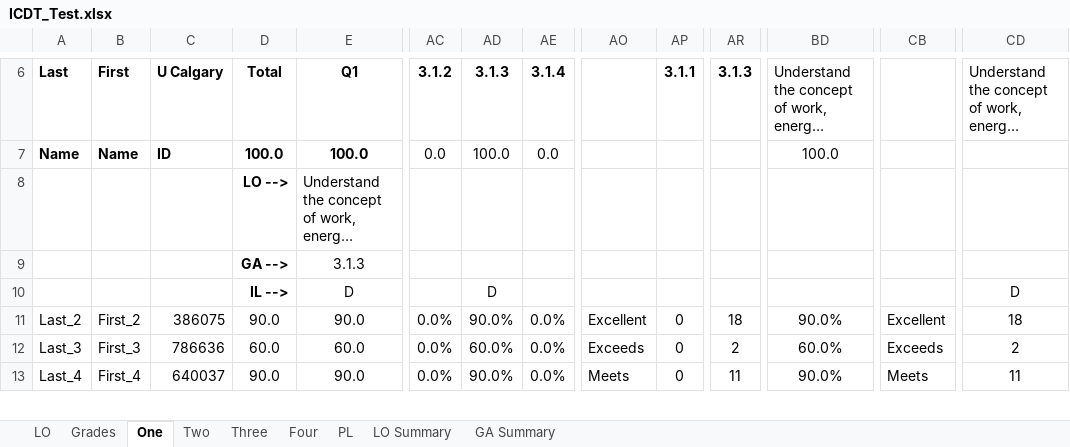
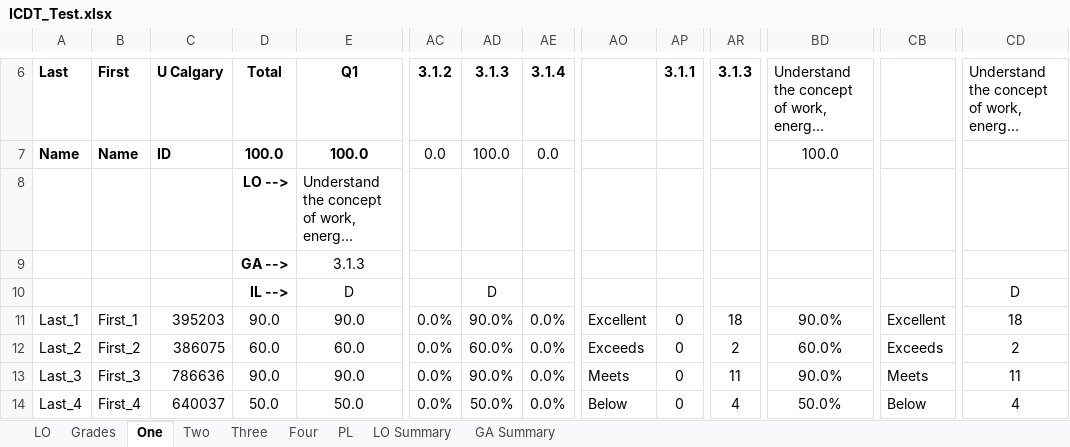
Before and after one commit to rwbrennan/GA_Summary, an Excel workbook: ICDT_Test.xlsx, sheet One, drawn as a sheet; only a part is shown, gaps mark what is left out; long unchanged cells end in …; values as stored, in another font and other column widths than the file's, no borders; addresses are those after the commit; rows hold the shown columns only; the diff covers the shown part only; the diff names each change by its address in the sheet, - before the commit and + after, or states it on an @@ line.

```diff
--- a/ICDT_Test.xlsx (sheet One)
+++ b/ICDT_Test.xlsx (sheet One)
+row 11: Last_1 | First_1 | 395203 | 90.0 | 90.0 | 0.0% | 90.0% | 0.0% | Excellent | 0 | 18 | 90.0% | Excellent | 18
-D12: 90.0
+D12: 60.0
-E12: 90.0
+E12: 60.0
-AD12: 90.0%
+AD12: 60.0%
-AO12: Excellent
+AO12: Exceeds
-AR12: 18
+AR12: 2
-BD12: 90.0%
+BD12: 60.0%
-CB12: Excellent
+CB12: Exceeds
-CD12: 18
+CD12: 2
-D13: 60.0
+D13: 90.0
-E13: 60.0
+E13: 90.0
-AD13: 60.0%
+AD13: 90.0%
-AO13: Exceeds
+AO13: Meets
-AR13: 2
+AR13: 11
-BD13: 60.0%
+BD13: 90.0%
-CB13: Exceeds
+CB13: Meets
-CD13: 2
+CD13: 11
-D14: 90.0
+D14: 50.0
-E14: 90.0
+E14: 50.0
-AD14: 90.0%
+AD14: 50.0%
-AO14: Meets
+AO14: Below
-AR14: 11
+AR14: 4
-BD14: 90.0%
+BD14: 50.0%
-CB14: Meets
+CB14: Below
-CD14: 11
+CD14: 4
```
Also changed, not shown: 1 removed row and 189 edited cells elsewhere in this sheet, sheet Two, sheet Three, sheet Four, formulas that keep their value, charts or pictures.
